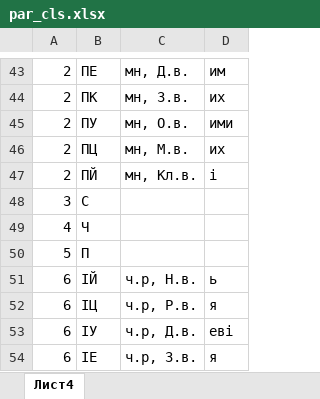
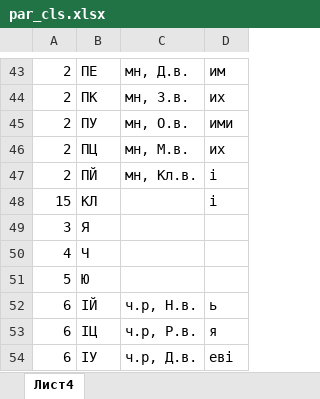
Before and after one commit to Hirep/Sheva, an Excel workbook: par_cls.xlsx, sheet Лист4, drawn as a sheet; only a part is shown, gaps mark what is left out; the shorter side is filled out with more unchanged rows; values as stored, in another font and other column widths than the file's, no borders; removed rows and columns are numbered as before the commit, all else as after; the diff names each change by its address in the sheet, - before the commit and + after, or states it on an @@ line.

```diff
--- a/par_cls.xlsx (sheet Лист4)
+++ b/par_cls.xlsx (sheet Лист4)
-row 48: 3 | С
+row 48: 15 | КЛ |  | і
+row 49: 3 | Я
-B51: П
+B51: Ю
```
Also changed, not shown: root_dict.xlsx, 5 other files.
